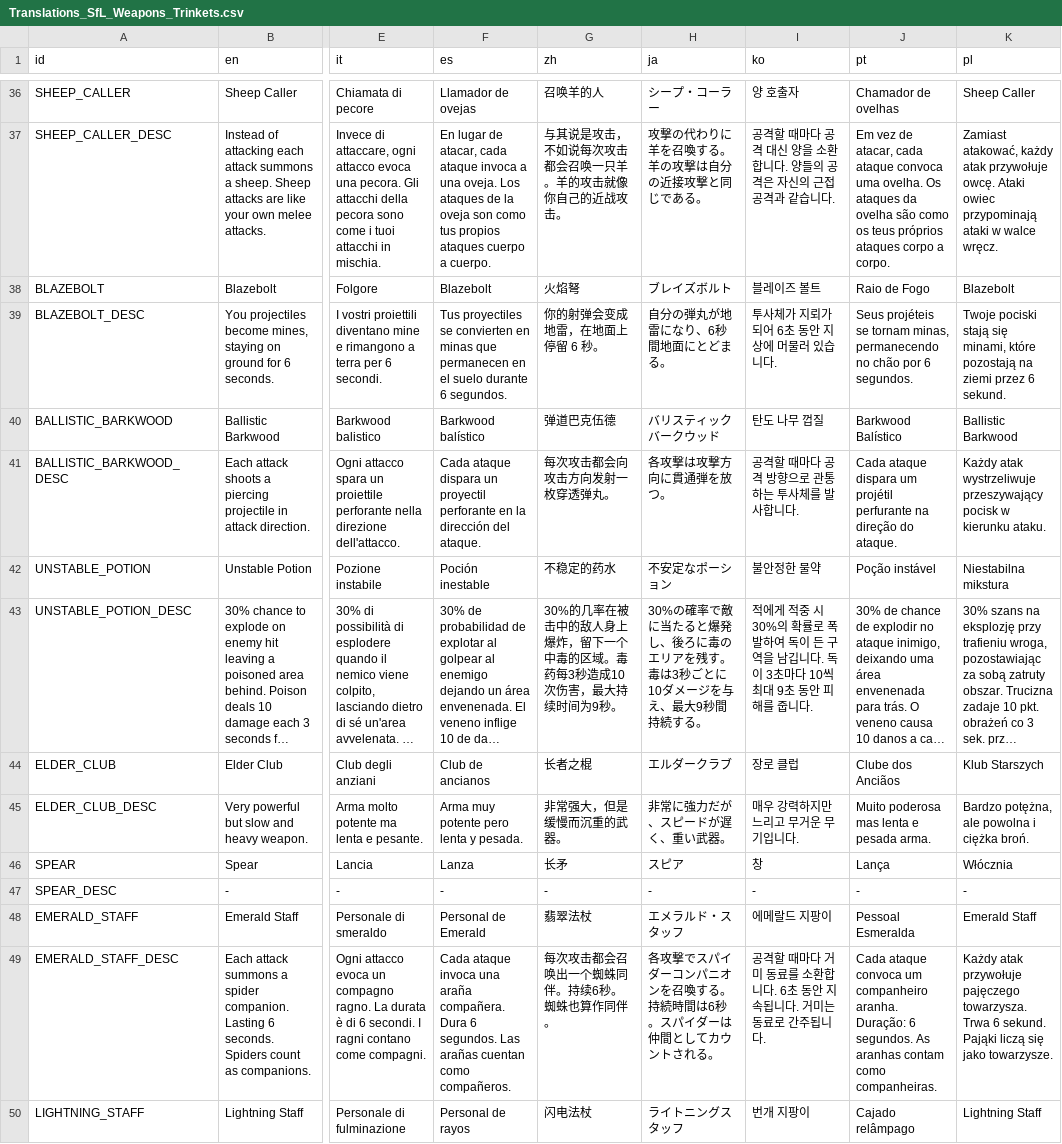
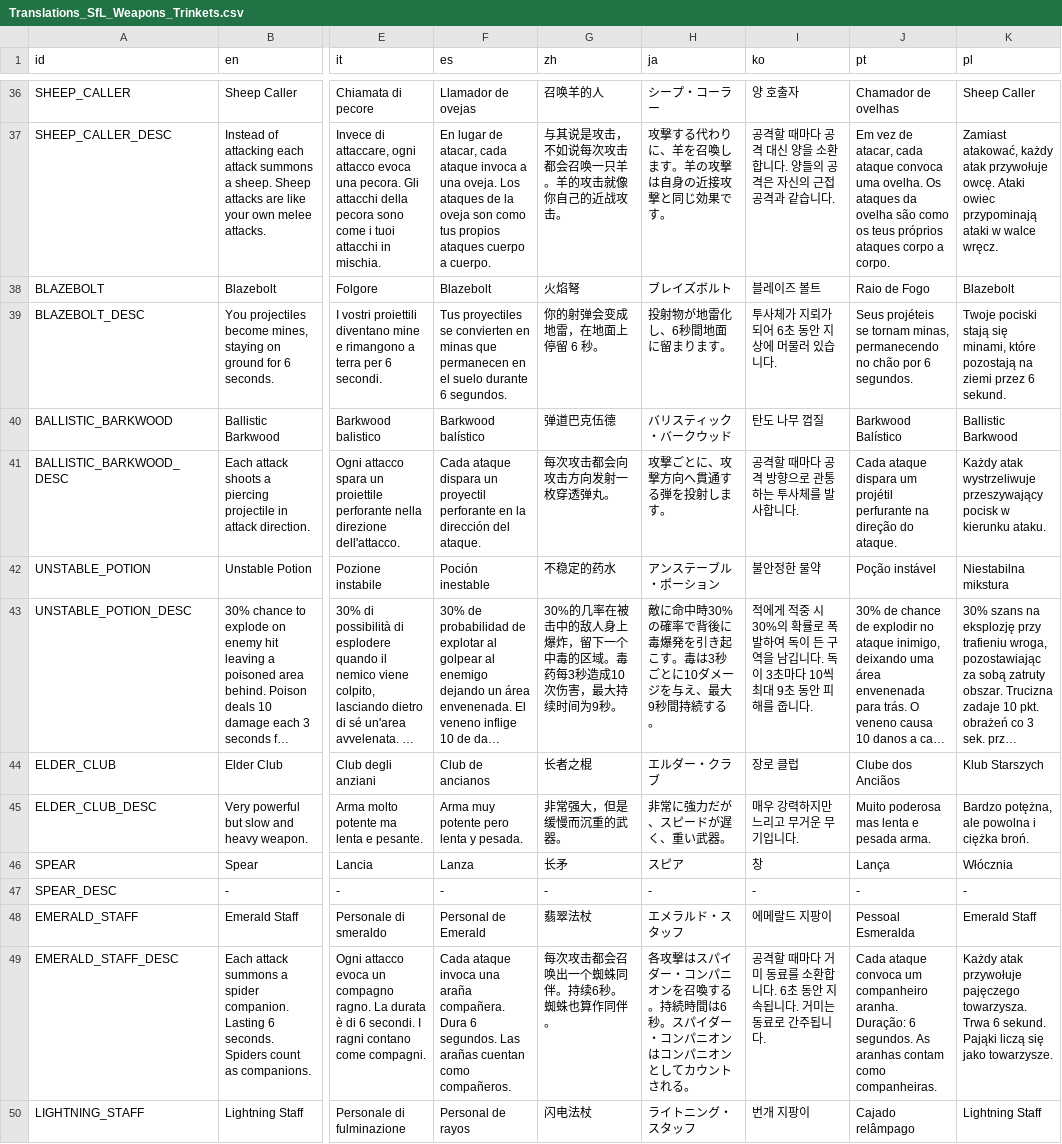
Before and after one commit to IgnitingSparkGames/StrivingForLight-Localisation, a CSV file: Translations_SfL_Weapons_Trinkets.csv, drawn as a sheet; only a part is shown, gaps mark what is left out; long unchanged cells end in …; the diff covers the shown part only; the diff names each change by its address in the sheet, - before the commit and + after, or states it on an @@ line.

```diff
--- a/Translations_SfL_Weapons_Trinkets.csv
+++ b/Translations_SfL_Weapons_Trinkets.csv
-H37 (ja): 攻撃の代わりに羊を召喚する。羊の攻撃は自分の近接攻撃と同じである。
+H37 (ja): 攻撃する代わりに、羊を召喚します。羊の攻撃は自身の近接攻撃と同じ効果です。
-H39 (ja): 自分の弾丸が地雷になり、6秒間地面にとどまる。
+H39 (ja): 投射物が地雷化し、6秒間地面に留まります。
-H40 (ja): バリスティックバークウッド
+H40 (ja): バリスティック・バークウッド
-H41 (ja): 各攻撃は攻撃方向に貫通弾を放つ。
+H41 (ja): 攻撃ごとに、攻撃方向へ貫通する弾を投射します。
-H42 (ja): 不安定なポーション
+H42 (ja): アンステーブル・ポーション
-H43 (ja): 30%の確率で敵に当たると爆発し、後ろに毒のエリアを残す。毒は…
+H43 (ja): 敵に命中時30%の確率で背後に毒爆発を引き起こす。毒は…
-H44 (ja): エルダークラブ
+H44 (ja): エルダー・クラブ
-H49 (ja): 各攻撃でスパイダーコンパニオンを召喚する。持続時間は6秒。スパイダーは仲間としてカ…
+H49 (ja): 各攻撃はスパイダー・コンパニオンを召喚する。持続時間は6秒。スパイダー・コンパニオンはコンパニオンとしてカ…
-H50 (ja): ライトニングスタッフ
+H50 (ja): ライトニング・スタッフ
```
Also changed, not shown: 176 edited cells elsewhere in this file.
